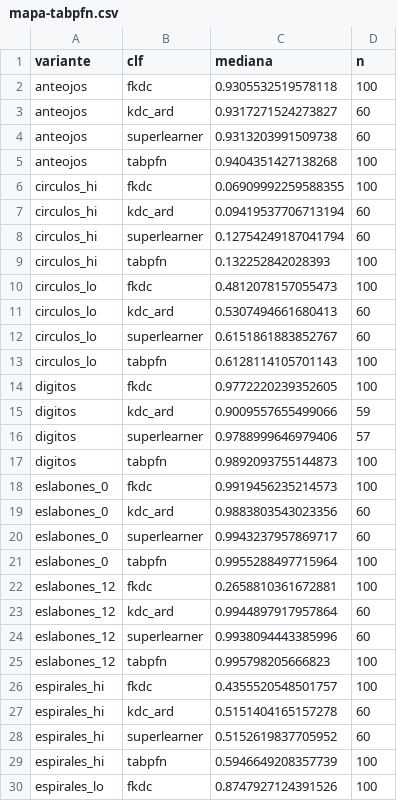
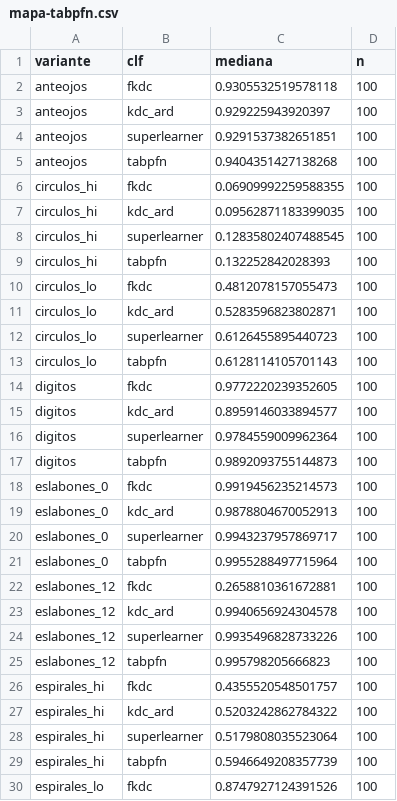
Before and after one commit to capitantoto/fermat, a CSV file: docs/data/defensa/mapa-tabpfn.csv, drawn as a sheet; only a part is shown; the diff covers the shown part only.

```diff
--- a/docs/data/defensa/mapa-tabpfn.csv
+++ b/docs/data/defensa/mapa-tabpfn.csv
@@ -2,28 +2,28 @@ variante,clf,mediana,n
 anteojos,fkdc,0.9305532519578118,100
-anteojos,kdc_ard,0.9317271524273827,60
-anteojos,superlearner,0.9313203991509738,60
+anteojos,kdc_ard,0.929225943920397,100
+anteojos,superlearner,0.9291537382651851,100
 anteojos,tabpfn,0.9404351427138268,100
 circulos_hi,fkdc,0.06909992259588355,100
-circulos_hi,kdc_ard,0.09419537706713194,60
-circulos_hi,superlearner,0.12754249187041794,60
+circulos_hi,kdc_ard,0.09562871183399035,100
+circulos_hi,superlearner,0.12835802407488545,100
 circulos_hi,tabpfn,0.132252842028393,100
 circulos_lo,fkdc,0.4812078157055473,100
-circulos_lo,kdc_ard,0.5307494661680413,60
-circulos_lo,superlearner,0.6151861883852767,60
+circulos_lo,kdc_ard,0.5283596823802871,100
+circulos_lo,superlearner,0.6126455895440723,100
 circulos_lo,tabpfn,0.6128114105701143,100
 digitos,fkdc,0.9772220239352605,100
-digitos,kdc_ard,0.9009557655499066,59
-digitos,superlearner,0.9788999646979406,57
+digitos,kdc_ard,0.8959146033894577,100
+digitos,superlearner,0.9784559009962364,100
 digitos,tabpfn,0.9892093755144873,100
 eslabones_0,fkdc,0.9919456235214573,100
-eslabones_0,kdc_ard,0.9883803543023356,60
-eslabones_0,superlearner,0.9943237957869717,60
+eslabones_0,kdc_ard,0.9878804670052913,100
+eslabones_0,superlearner,0.9943237957869717,100
 eslabones_0,tabpfn,0.9955288497715964,100
 eslabones_12,fkdc,0.2658810361672881,100
-eslabones_12,kdc_ard,0.9944897917957864,60
-eslabones_12,superlearner,0.9938094443385996,60
+eslabones_12,kdc_ard,0.9940656924304578,100
+eslabones_12,superlearner,0.9935496828733226,100
 eslabones_12,tabpfn,0.995798205666823,100
 espirales_hi,fkdc,0.4355520548501757,100
-espirales_hi,kdc_ard,0.5151404165157278,60
-espirales_hi,superlearner,0.5152619837705952,60
+espirales_hi,kdc_ard,0.5203242862784322,100
+espirales_hi,superlearner,0.5179808035523064,100
 espirales_hi,tabpfn,0.5946649208357739,100
```
Also changed, not shown: 50 edited cells elsewhere in this file, 3 other files.
